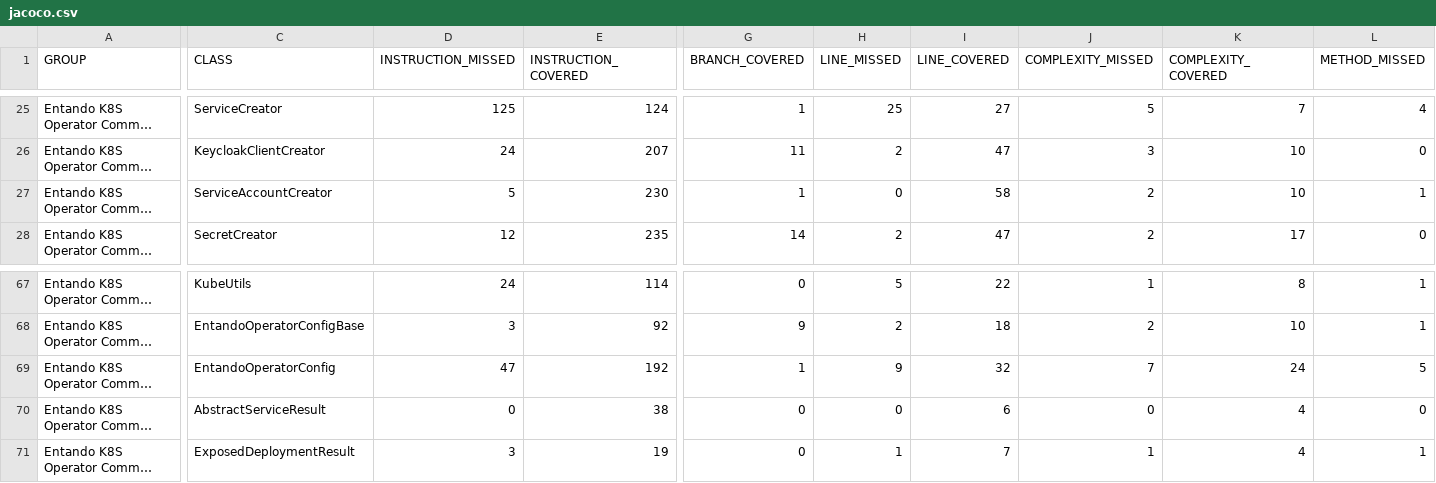
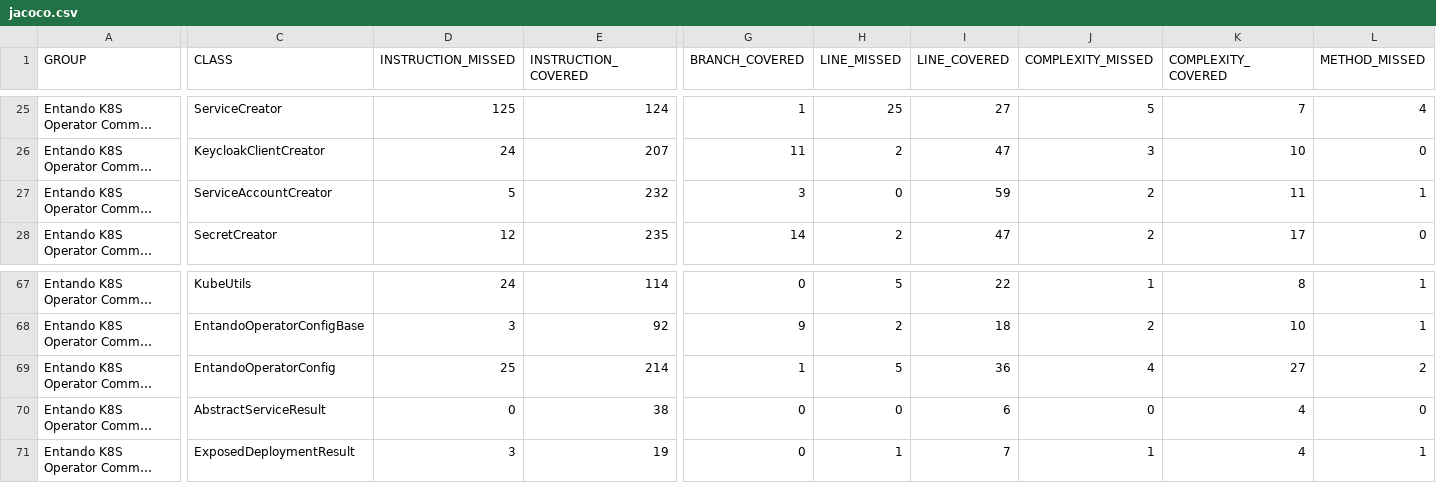
Before and after one commit to entando-k8s/devops-results-2020-11-17, a CSV file: entando-k8s-operator-common/master/jacoco/jacoco.csv, drawn as a sheet; only a part is shown, gaps mark what is left out; long unchanged cells end in …; the diff covers the shown part only; the diff names each change by its address in the sheet, - before the commit and + after, or states it on an @@ line.

Commit message:
Publishing files for path entando-k8s-operator-common/master

```diff
--- a/entando-k8s-operator-common/master/jacoco/jacoco.csv
+++ b/entando-k8s-operator-common/master/jacoco/jacoco.csv
-E27 (INSTRUCTION_COVERED): 230
+E27 (INSTRUCTION_COVERED): 232
-G27 (BRANCH_COVERED): 1
+G27 (BRANCH_COVERED): 3
-I27 (LINE_COVERED): 58
+I27 (LINE_COVERED): 59
-K27 (COMPLEXITY_COVERED): 10
+K27 (COMPLEXITY_COVERED): 11
-D69 (INSTRUCTION_MISSED): 47
+D69 (INSTRUCTION_MISSED): 25
-E69 (INSTRUCTION_COVERED): 192
+E69 (INSTRUCTION_COVERED): 214
-H69 (LINE_MISSED): 9
+H69 (LINE_MISSED): 5
-I69 (LINE_COVERED): 32
+I69 (LINE_COVERED): 36
-J69 (COMPLEXITY_MISSED): 7
+J69 (COMPLEXITY_MISSED): 4
-K69 (COMPLEXITY_COVERED): 24
+K69 (COMPLEXITY_COVERED): 27
-L69 (METHOD_MISSED): 5
+L69 (METHOD_MISSED): 2
```
Also changed, not shown: 1 edited cell elsewhere in this file, 24 other files.
